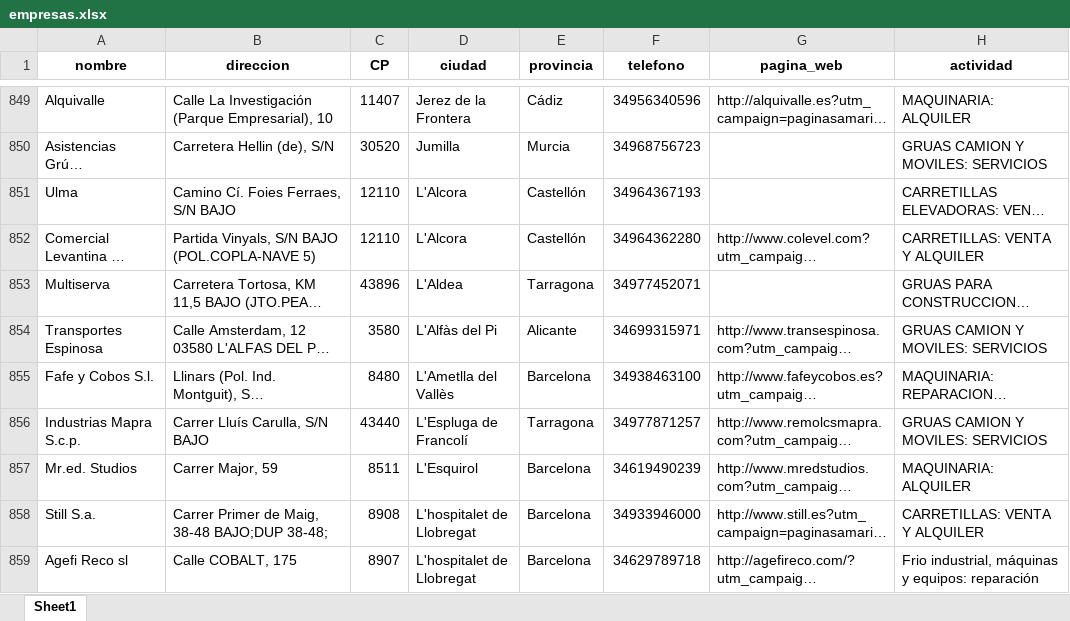
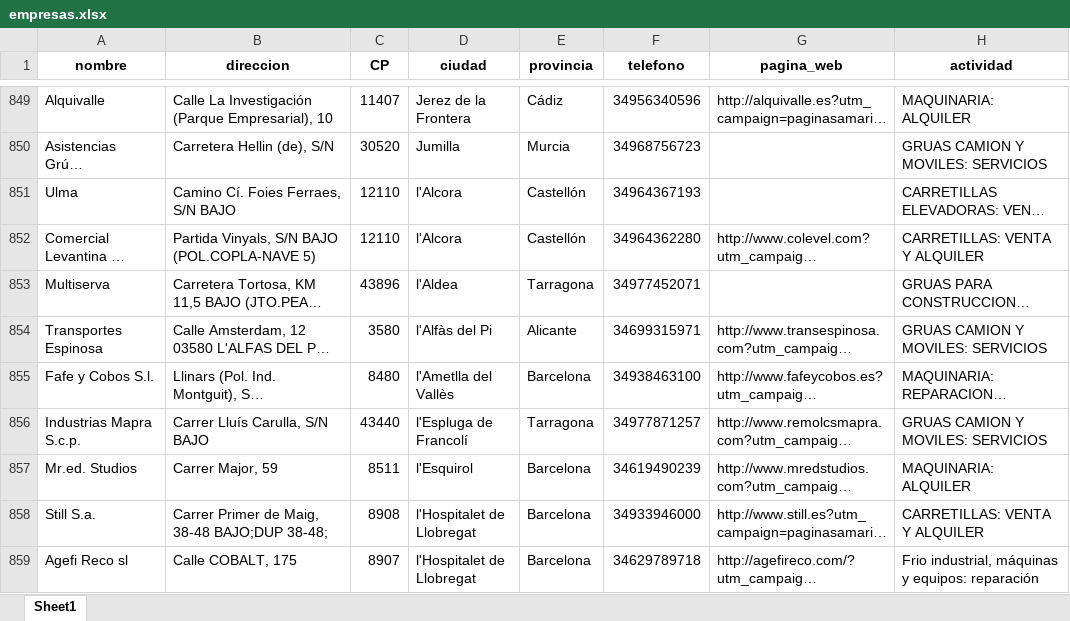
Before and after one commit to hectorarnaus/directorio, an Excel workbook: xslx/empresas.xlsx, sheet Sheet1, drawn as a sheet; only a part is shown, gaps mark what is left out; long unchanged cells end in …; values as stored, in another font and other column widths than the file's, no borders; the diff covers the shown part only; the diff names each change by its address in the sheet, - before the commit and + after, or states it on an @@ line.

```diff
--- a/xslx/empresas.xlsx (sheet Sheet1)
+++ b/xslx/empresas.xlsx (sheet Sheet1)
-D851:D852 (ciudad): L'Alcora
+D851:D852 (ciudad): l'Alcora
-D853 (ciudad): L'Aldea
+D853 (ciudad): l'Aldea
-D854 (ciudad): L'Alfàs del Pi
+D854 (ciudad): l'Alfàs del Pi
-D855 (ciudad): L'Ametlla del Vallès
+D855 (ciudad): l'Ametlla del Vallès
-D856 (ciudad): L'Espluga de Francolí
+D856 (ciudad): l'Espluga de Francolí
-D857 (ciudad): L'Esquirol
+D857 (ciudad): l'Esquirol
-D858:D859 (ciudad): L'hospitalet de Llobregat
+D858:D859 (ciudad): l'Hospitalet de Llobregat
```
Also changed, not shown: 95 edited cells elsewhere in this sheet, xslx/localidades.xlsx, 1 other file.
